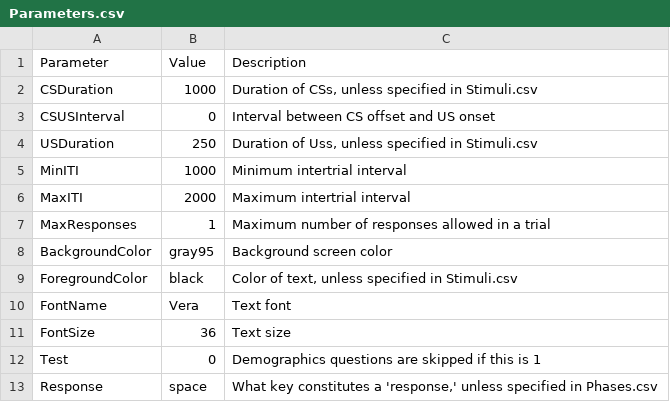
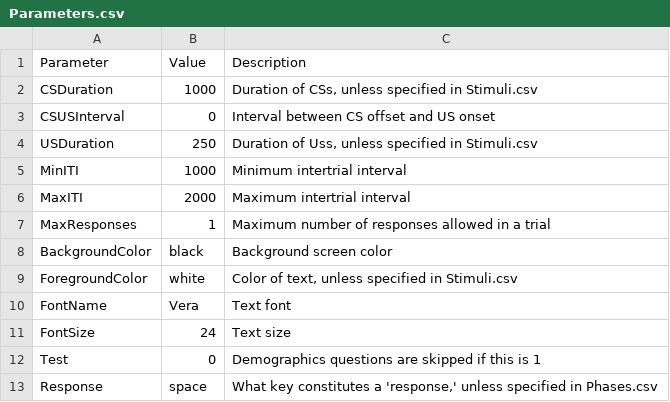
Before and after one commit to drghirlanda/alex, a CSV file: Library/Init/Design/Parameters.csv, drawn as a sheet.

Commit message:
Modified some default parameters

```diff
--- a/Library/Init/Design/Parameters.csv
+++ b/Library/Init/Design/Parameters.csv
@@ -7,6 +7,6 @@ MaxITI,2000,Maximum intertrial interval
 MaxResponses,1,Maximum number of responses allowed in a trial
-BackgroundColor,gray95,Background screen color
-ForegroundColor,black,"Color of text, unless specified in Stimuli.csv"
+BackgroundColor,black,Background screen color
+ForegroundColor,white,"Color of text, unless specified in Stimuli.csv"
 FontName,Vera,Text font
-FontSize,36,Text size
+FontSize,24,Text size
 Test,0,Demographics questions are skipped if this is 1
```
